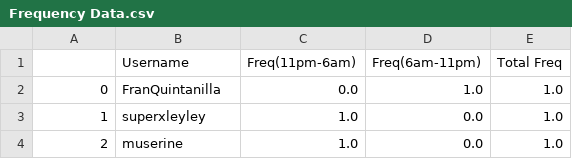
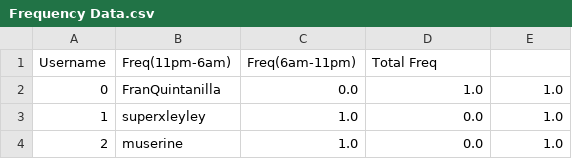
Before and after one commit to Somaay/Identifying-Suicidal-Ideation-from-Twitter---A-Detection-and-Prevention-System, a CSV file: Frequency Data.csv, drawn as a sheet; only a part is shown; removed rows and columns are numbered as before the commit, all else as after; the diff names each change by its address in the sheet, - before the commit and + after, or states it on an @@ line.

Commit message:
Add files via upload

```diff
--- a/Frequency Data.csv
+++ b/Frequency Data.csv
-row 1:  | Username | Freq(11pm-6am) | Freq(6am-11pm) | Total Freq
+row 1: Username | Freq(11pm-6am) | Freq(6am-11pm) | Total Freq
```
